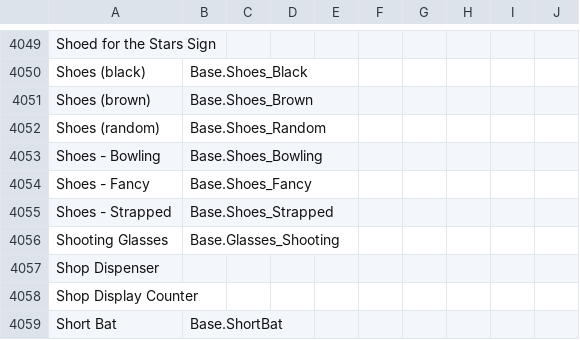
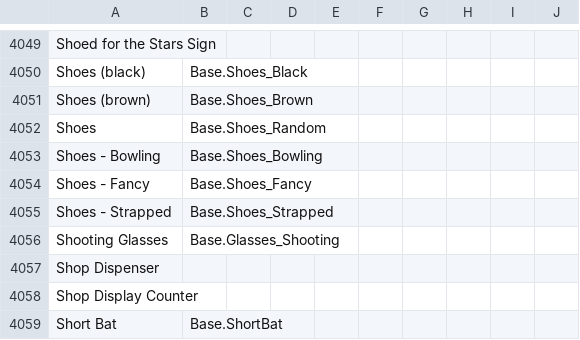
Before and after one commit to Vaileasys/pz-wiki_parser, a CSV file: resources/item_id_dictionary.csv, drawn as a sheet; only a part is shown, gaps mark what is left out.

Commit message:
Simpler Shoes name
See #28

```diff
--- a/resources/item_id_dictionary.csv
+++ b/resources/item_id_dictionary.csv
@@ -4051,3 +4051,3 @@ Shoes (black),Base.Shoes_Black,,,,,,,,
 Shoes (brown),Base.Shoes_Brown,,,,,,,,
-Shoes (random),Base.Shoes_Random,,,,,,,,
+Shoes,Base.Shoes_Random,,,,,,,,
 Shoes - Bowling,Base.Shoes_Bowling,,,,,,,,
```
